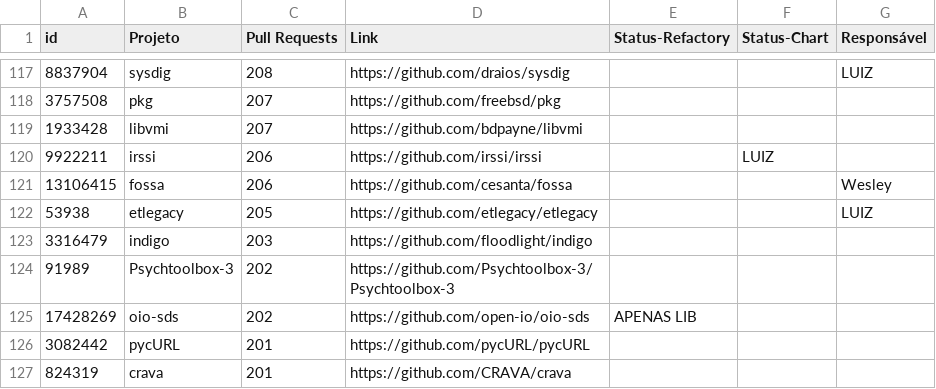
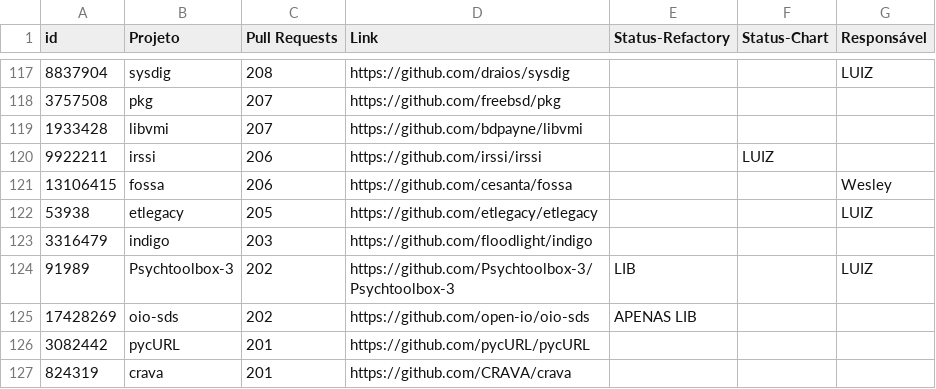
Before and after one commit to flaviommedeiros/cprojects, a CSV file: projects.csv, drawn as a sheet; only a part is shown, gaps mark what is left out.

Commit message:
Update projects.csv

```diff
--- a/projects.csv
+++ b/projects.csv
@@ -123,3 +123,3 @@ id,Projeto,Pull Requests,Link,Status-Refactory,Status-Chart,Responsável
 3316479,indigo,203,https://github.com/floodlight/indigo,,,
-91989,Psychtoolbox-3,202,https://github.com/Psychtoolbox-3/Psychtoolbox-3,,,
+91989,Psychtoolbox-3,202,https://github.com/Psychtoolbox-3/Psychtoolbox-3,LIB,,LUIZ
 17428269,oio-sds,202,https://github.com/open-io/oio-sds,APENAS LIB,,
```
